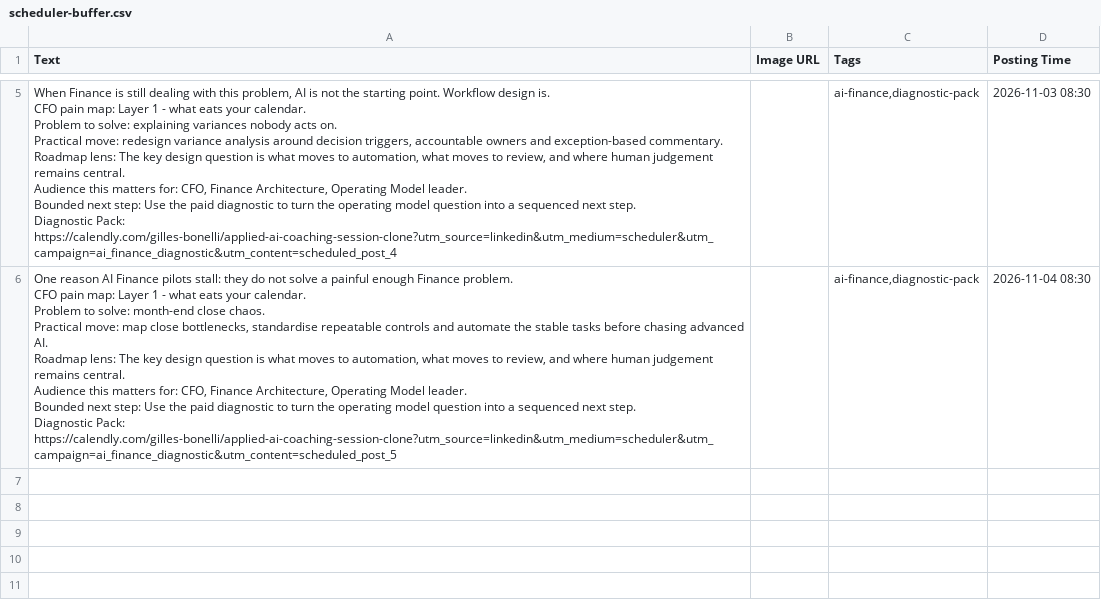
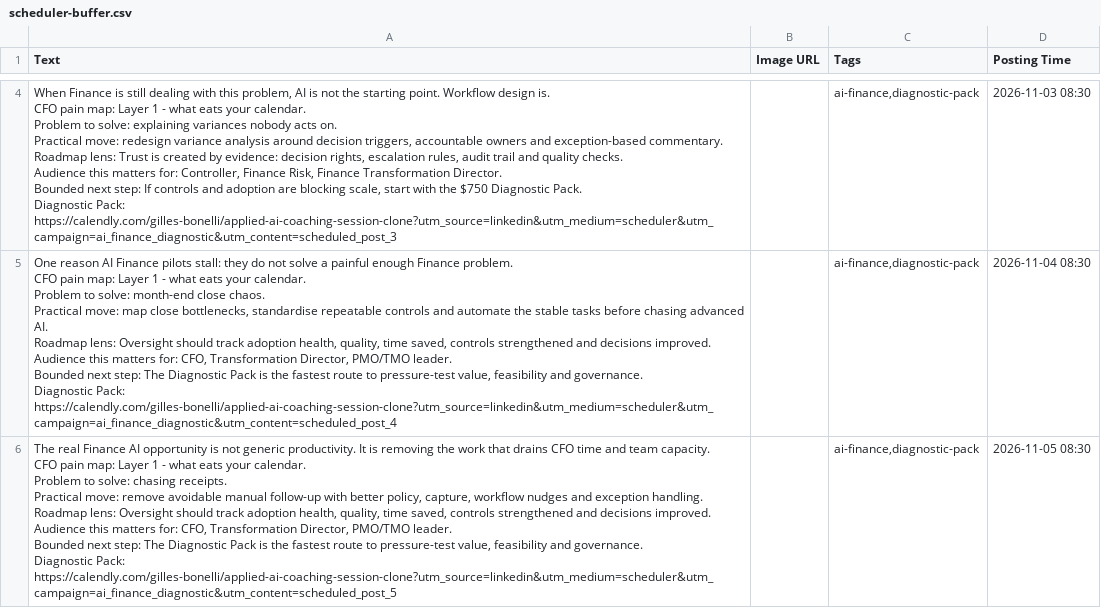
Before and after one commit to CEOFOUNDER/STNM_FT, a CSV file: traffic-console/generated/scheduler-buffer.csv, drawn as a sheet; only a part is shown, gaps mark what is left out; addresses are those after the commit; ↵ is a line break in a cell; the diff covers the shown part only; the diff names each change by its address in the sheet, - before the commit and + after, or states it on an @@ line.

```diff
--- a/traffic-console/generated/scheduler-buffer.csv
+++ b/traffic-console/generated/scheduler-buffer.csv
-A4 (Text): …Roadmap lens: The key design question is what moves to automation, what moves to review, and where human judgement remains central. ↵ Audience this matters for: CFO, Finance Architecture, Operating Model leader. ↵ Bounded next step: Use the paid diagnostic to turn the operating model question into a sequenced next step. ↵ Diagnostic Pack: https://calendly.com/gilles-bonelli/applied-ai-coaching-session-clone?utm_source=linkedin&utm_medium=scheduler&utm_campaign=ai_finance_diagnostic&utm_content=scheduled_post_4
+A4 (Text): …Roadmap lens: Trust is created by evidence: decision rights, escalation rules, audit trail and quality checks. ↵ Audience this matters for: Controller, Finance Risk, Finance Transformation Director. ↵ Bounded next step: If controls and adoption are blocking scale, start with the $750 Diagnostic Pack. ↵ Diagnostic Pack: https://calendly.com/gilles-bonelli/applied-ai-coaching-session-clone?utm_source=linkedin&utm_medium=scheduler&utm_campaign=ai_finance_diagnostic&utm_content=scheduled_post_3
-A5 (Text): …Roadmap lens: The key design question is what moves to automation, what moves to review, and where human judgement remains central. ↵ Audience this matters for: CFO, Finance Architecture, Operating Model leader. ↵ Bounded next step: Use the paid diagnostic to turn the operating model question into a sequenced next step. ↵ Diagnostic Pack: https://calendly.com/gilles-bonelli/applied-ai-coaching-session-clone?utm_source=linkedin&utm_medium=scheduler&utm_campaign=ai_finance_diagnostic&utm_content=scheduled_post_5
+A5 (Text): …Roadmap lens: Oversight should track adoption health, quality, time saved, controls strengthened and decisions improved. ↵ Audience this matters for: CFO, Transformation Director, PMO/TMO leader. ↵ Bounded next step: The Diagnostic Pack is the fastest route to pressure-test value, feasibility and governance. ↵ Diagnostic Pack: https://calendly.com/gilles-bonelli/applied-ai-coaching-session-clone?utm_source=linkedin&utm_medium=scheduler&utm_campaign=ai_finance_diagnostic&utm_content=scheduled_post_4
+row 6: The real Finance AI opportunity is not generic productivity. It is removing the work that drains CFO time and team capacity. ↵ CFO pain map: Layer 1 - what eats your calendar. ↵ Problem to solve: chasing receipts. ↵ Practical move: remove avoidable manual follow-up with better policy, capture, workflow nudges and exception handling. ↵ Roadmap lens: Oversight should track adoption health, quality, time saved, controls strengthened and decisions improved. ↵ Audience this matters for: CFO, Transformation Director, PMO/TMO leader. ↵ Bounded next step: The Diagnostic Pack is the fastest route to pressure-test value, feasibility and governance. ↵ Diagnostic Pack: https://calendly.com/gilles-bonelli/applied-ai-coaching-session-clone?utm_source=linkedin&utm_medium=scheduler&utm_campaign=ai_finance_diagnostic&utm_content=scheduled_post_5 |  | ai-finance,diagnostic-pack | 2026-11-05 08:30
```
Also changed, not shown: 1 removed row and 2 edited cells elsewhere in this file, 2 other files.
